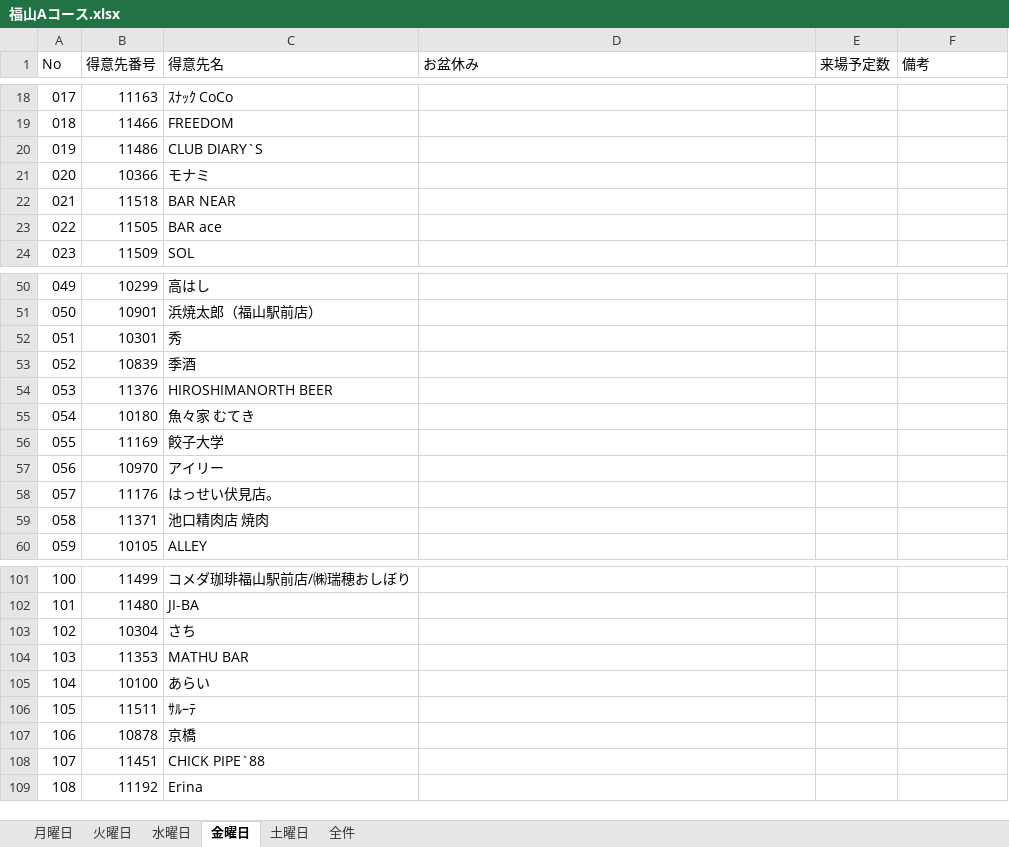
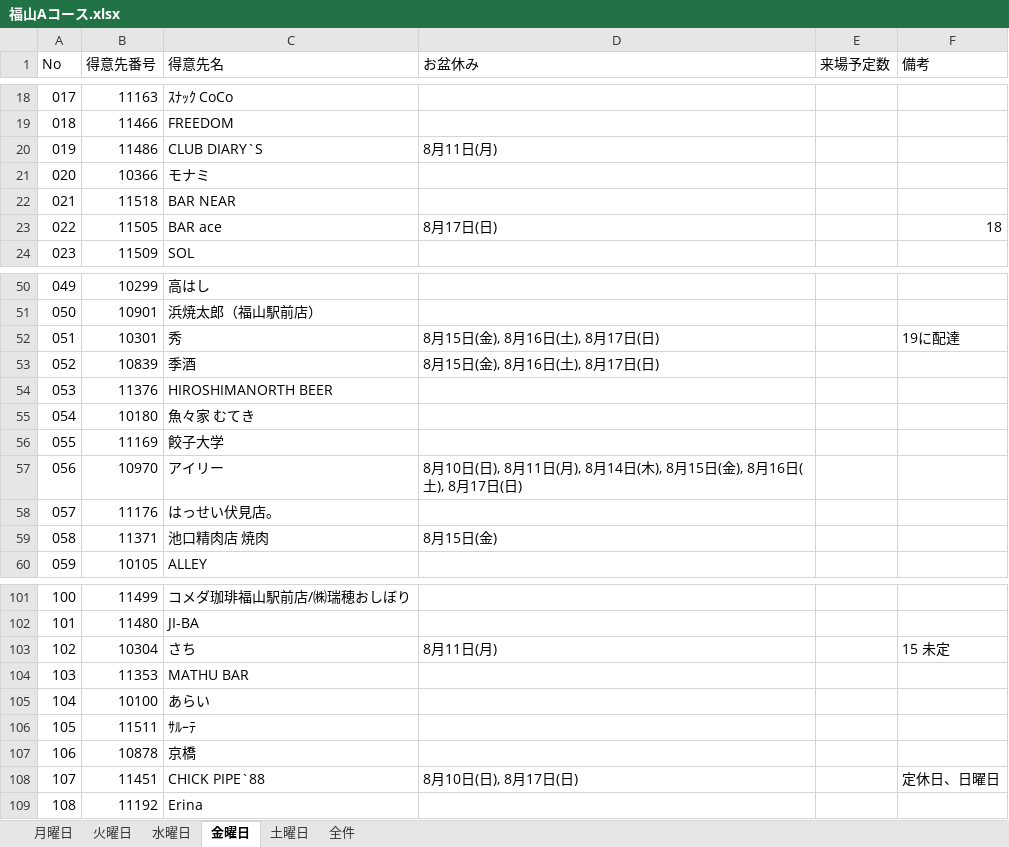
Before and after one commit to MizoueKazuya/streamlit-gsheet-app, an Excel workbook: 福山Aコース.xlsx, sheet 金曜日, drawn as a sheet; only a part is shown, gaps mark what is left out; values as stored, in another font and other column widths than the file's, no borders; charts and pictures not drawn; the diff covers the shown part only; the diff names each change by its address in the sheet, - before the commit and + after, or states it on an @@ line.

```diff
--- a/福山Aコース.xlsx (sheet 金曜日)
+++ b/福山Aコース.xlsx (sheet 金曜日)
-D20 (お盆休み): (empty)
+D20 (お盆休み): 8月11日(月)
-D23 (お盆休み): (empty)
+D23 (お盆休み): 8月17日(日)
-F23 (備考): (empty)
+F23 (備考): 18
-D52:D53 (お盆休み): (empty)
+D52:D53 (お盆休み): 8月15日(金), 8月16日(土), 8月17日(日)
-F52 (備考): (empty)
+F52 (備考): 19に配達
-D57 (お盆休み): (empty)
+D57 (お盆休み): 8月10日(日), 8月11日(月), 8月14日(木), 8月15日(金), 8月16日(土), 8月17日(日)
-D59 (お盆休み): (empty)
+D59 (お盆休み): 8月15日(金)
-D103 (お盆休み): (empty)
+D103 (お盆休み): 8月11日(月)
-F103 (備考): (empty)
+F103 (備考): 15 未定
-D108 (お盆休み): (empty)
+D108 (お盆休み): 8月10日(日), 8月17日(日)
-F108 (備考): (empty)
+F108 (備考): 定休日、日曜日
```
Also changed, not shown: 3 edited cells elsewhere in this sheet, sheet 全件, sheet 月曜日, sheet 土曜日, sheet 火曜日, sheet 水曜日, 福山Bコース.xlsx, 福山Cコース.xlsx.
